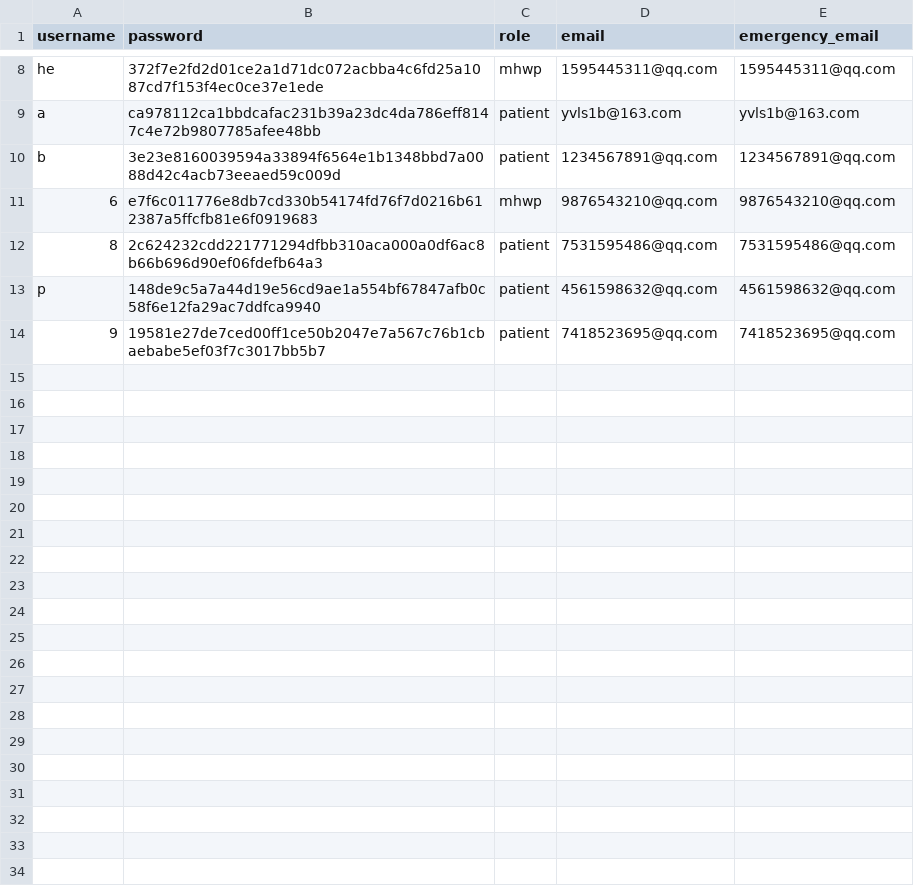
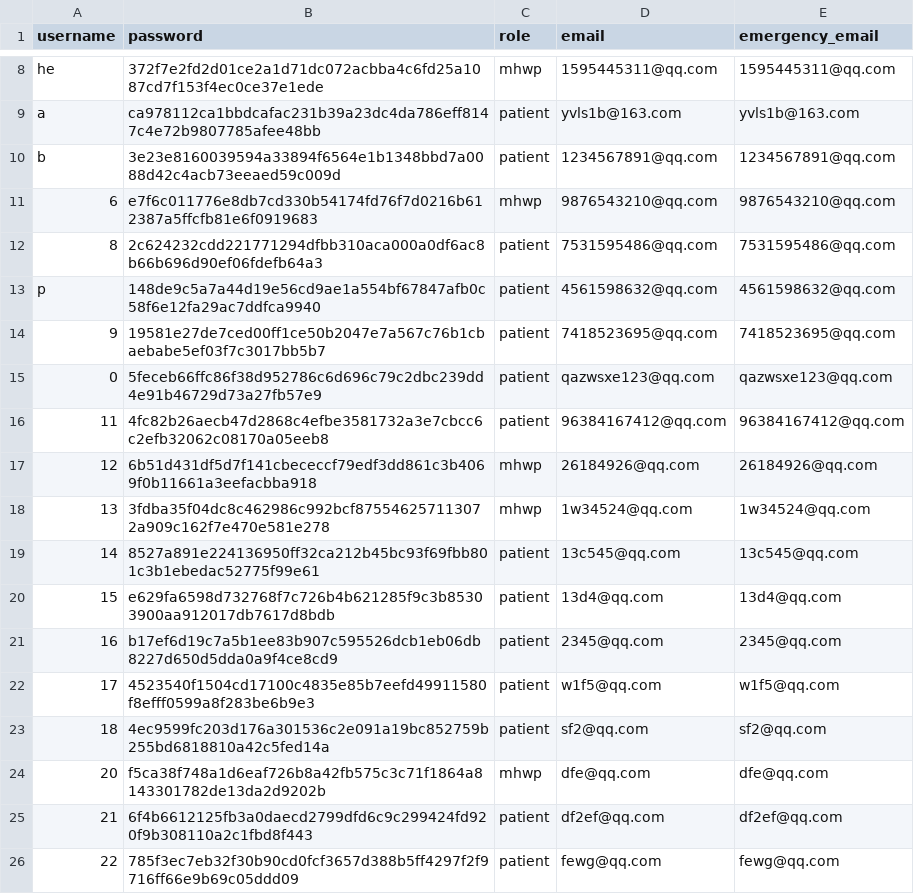
Before and after one commit to Guts088737/Python, a CSV file: data/user_data.csv, drawn as a sheet; only a part is shown, gaps mark what is left out; the diff names each change by its address in the sheet, - before the commit and + after, or states it on an @@ line.

```diff
--- a/data/user_data.csv
+++ b/data/user_data.csv
+row 15: 0 | 5feceb66ffc86f38d952786c6d696c79c2dbc239dd4e91b46729d73a27fb57e9 | patient | qazwsxe123@qq.com | qazwsxe123@qq.com
+row 16: 11 | 4fc82b26aecb47d2868c4efbe3581732a3e7cbcc6c2efb32062c08170a05eeb8 | patient | 96384167412@qq.com | 96384167412@qq.com
+row 17: 12 | 6b51d431df5d7f141cbececcf79edf3dd861c3b4069f0b11661a3eefacbba918 | mhwp | 26184926@qq.com | 26184926@qq.com
+row 18: 13 | 3fdba35f04dc8c462986c992bcf875546257113072a909c162f7e470e581e278 | mhwp | 1w34524@qq.com | 1w34524@qq.com
+row 19: 14 | 8527a891e224136950ff32ca212b45bc93f69fbb801c3b1ebedac52775f99e61 | patient | 13c545@qq.com | 13c545@qq.com
+row 20: 15 | e629fa6598d732768f7c726b4b621285f9c3b85303900aa912017db7617d8bdb | patient | 13d4@qq.com | 13d4@qq.com
+row 21: 16 | b17ef6d19c7a5b1ee83b907c595526dcb1eb06db8227d650d5dda0a9f4ce8cd9 | patient | 2345@qq.com | 2345@qq.com
+row 22: 17 | 4523540f1504cd17100c4835e85b7eefd49911580f8efff0599a8f283be6b9e3 | patient | w1f5@qq.com | w1f5@qq.com
+row 23: 18 | 4ec9599fc203d176a301536c2e091a19bc852759b255bd6818810a42c5fed14a | patient | sf2@qq.com | sf2@qq.com
+row 24: 20 | f5ca38f748a1d6eaf726b8a42fb575c3c71f1864a8143301782de13da2d9202b | mhwp | dfe@qq.com | dfe@qq.com
+row 25: 21 | 6f4b6612125fb3a0daecd2799dfd6c9c299424fd920f9b308110a2c1fbd8f443 | patient | df2ef@qq.com | df2ef@qq.com
+row 26: 22 | 785f3ec7eb32f30b90cd0fcf3657d388b5ff4297f2f9716ff66e9b69c05ddd09 | patient | fewg@qq.com | fewg@qq.com
```
Also changed, not shown: 1 other file.
